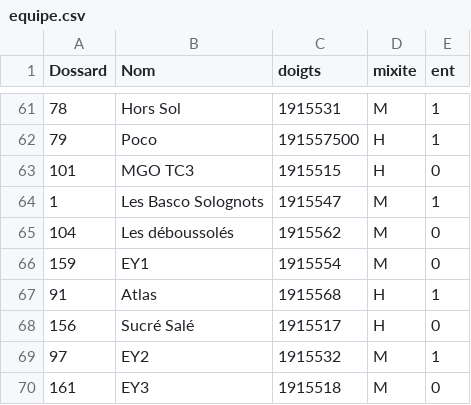
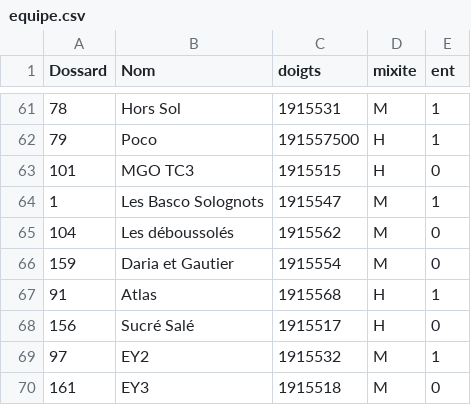
Before and after one commit to 15Haldir/Classement-Essec-2025, a CSV file: Essec_J1/Data_equipes_parcours/equipe.csv, drawn as a sheet; only a part is shown, gaps mark what is left out.

```diff
--- a/Essec_J1/Data_equipes_parcours/equipe.csv
+++ b/Essec_J1/Data_equipes_parcours/equipe.csv
@@ -65,3 +65,3 @@ Dossard;Nom;doigts;mixite;ent
 104;Les déboussolés;1915562;M;0
-159;EY1;1915554;M;0
+159;Daria et Gautier;1915554;M;0
 91;Atlas;1915568;H;1
```
Also changed, not shown: Essec_J2/Data_equipes_parcours/equipe.csv, Essec_J2/Resultat_brut/datas_graid.csv, 1 other file.
